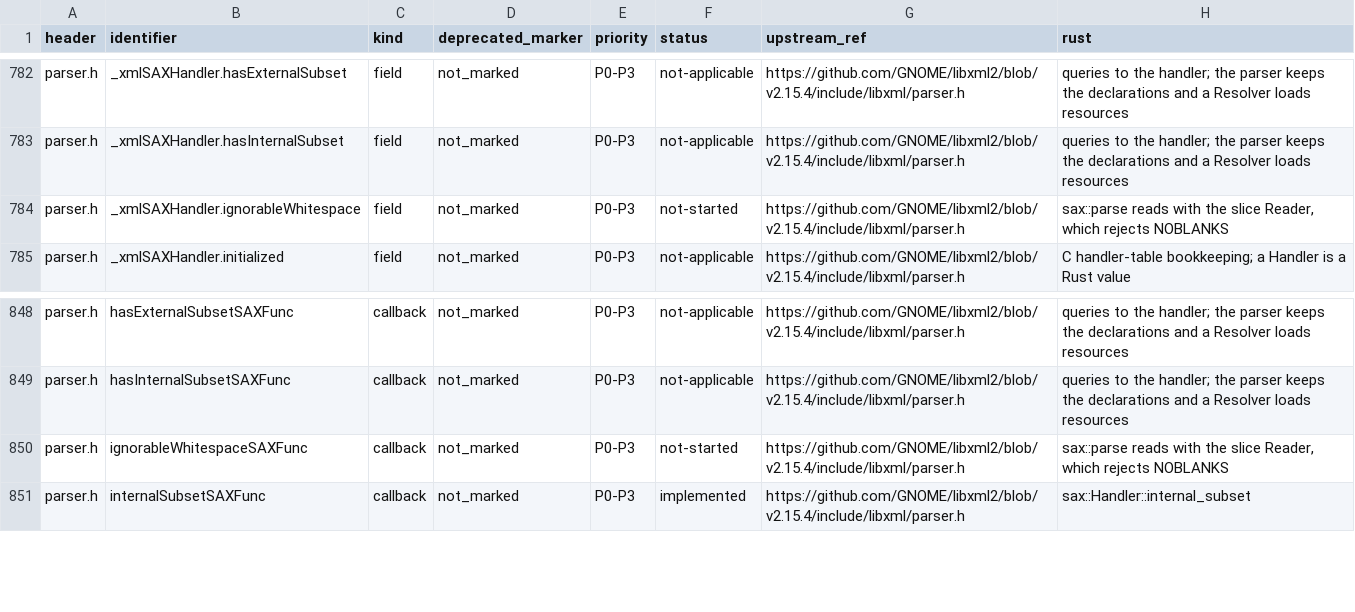
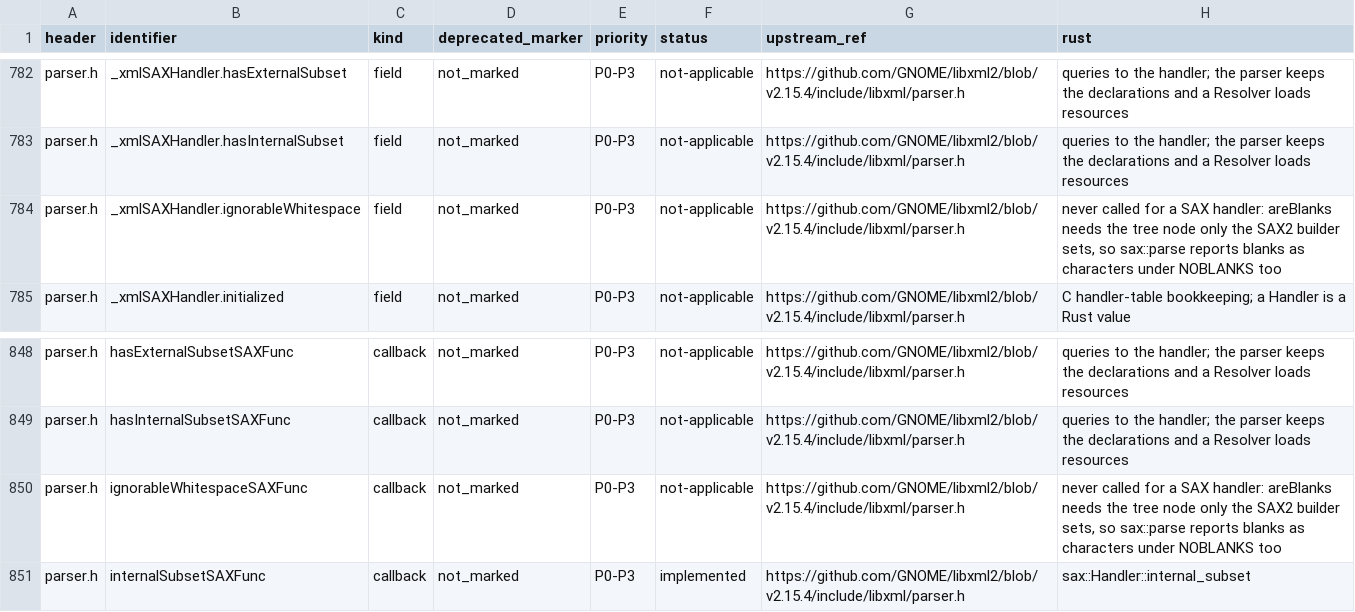
Before and after one commit to pbdeuchler/yaxml, a TSV file: docs/libxml2-api.tsv, drawn as a sheet; only a part is shown, gaps mark what is left out.

```diff
--- a/docs/libxml2-api.tsv
+++ b/docs/libxml2-api.tsv
@@ -783,3 +783,3 @@ parser.h	_xmlSAXHandler.hasExternalSubset	field	not_marked	P0-P3	not-applicable
 parser.h	_xmlSAXHandler.hasInternalSubset	field	not_marked	P0-P3	not-applicable	https://github.com/GNOME/libxml2/blob/v2.15.4/include/libxml/parser.h	queries to the handler; the parser keeps the declarations and a Resolver loads resources
-parser.h	_xmlSAXHandler.ignorableWhitespace	field	not_marked	P0-P3	not-started	https://github.com/GNOME/libxml2/blob/v2.15.4/include/libxml/parser.h	sax::parse reads with the slice Reader, which rejects NOBLANKS
+parser.h	_xmlSAXHandler.ignorableWhitespace	field	not_marked	P0-P3	not-applicable	https://github.com/GNOME/libxml2/blob/v2.15.4/include/libxml/parser.h	never called for a SAX handler: areBlanks needs the tree node only the SAX2 builder sets, so sax::parse reports blanks as characters under NOBLANKS too
 parser.h	_xmlSAXHandler.initialized	field	not_marked	P0-P3	not-applicable	https://github.com/GNOME/libxml2/blob/v2.15.4/include/libxml/parser.h	C handler-table bookkeeping; a Handler is a Rust value
@@ -849,3 +849,3 @@ parser.h	hasExternalSubsetSAXFunc	callback	not_marked	P0-P3	not-applicable	https
 parser.h	hasInternalSubsetSAXFunc	callback	not_marked	P0-P3	not-applicable	https://github.com/GNOME/libxml2/blob/v2.15.4/include/libxml/parser.h	queries to the handler; the parser keeps the declarations and a Resolver loads resources
-parser.h	ignorableWhitespaceSAXFunc	callback	not_marked	P0-P3	not-started	https://github.com/GNOME/libxml2/blob/v2.15.4/include/libxml/parser.h	sax::parse reads with the slice Reader, which rejects NOBLANKS
+parser.h	ignorableWhitespaceSAXFunc	callback	not_marked	P0-P3	not-applicable	https://github.com/GNOME/libxml2/blob/v2.15.4/include/libxml/parser.h	never called for a SAX handler: areBlanks needs the tree node only the SAX2 builder sets, so sax::parse reports blanks as characters under NOBLANKS too
 parser.h	internalSubsetSAXFunc	callback	not_marked	P0-P3	implemented	https://github.com/GNOME/libxml2/blob/v2.15.4/include/libxml/parser.h	sax::Handler::internal_subset
```
Also changed, not shown: 5 other files.
